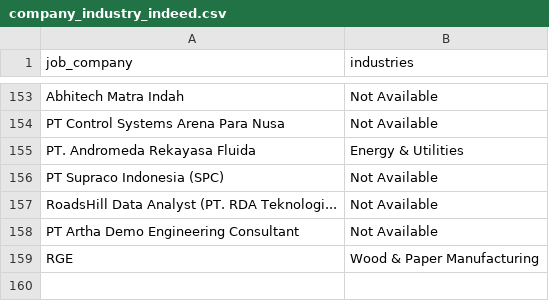
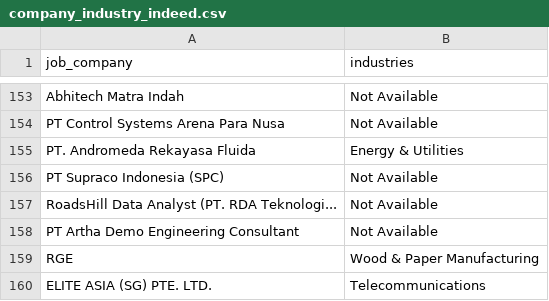
Before and after one commit to Rachdyan/geosains-job-crawler, a CSV file: data/company_industry_indeed.csv, drawn as a sheet; only a part is shown, gaps mark what is left out.

```diff
--- a/data/company_industry_indeed.csv
+++ b/data/company_industry_indeed.csv
@@ -159 +159,2 @@
 "RGE","Wood & Paper Manufacturing"
+"ELITE ASIA (SG) PTE. LTD.","Telecommunications"
```
Also changed, not shown: data/job_posted.csv, 1 other file.
